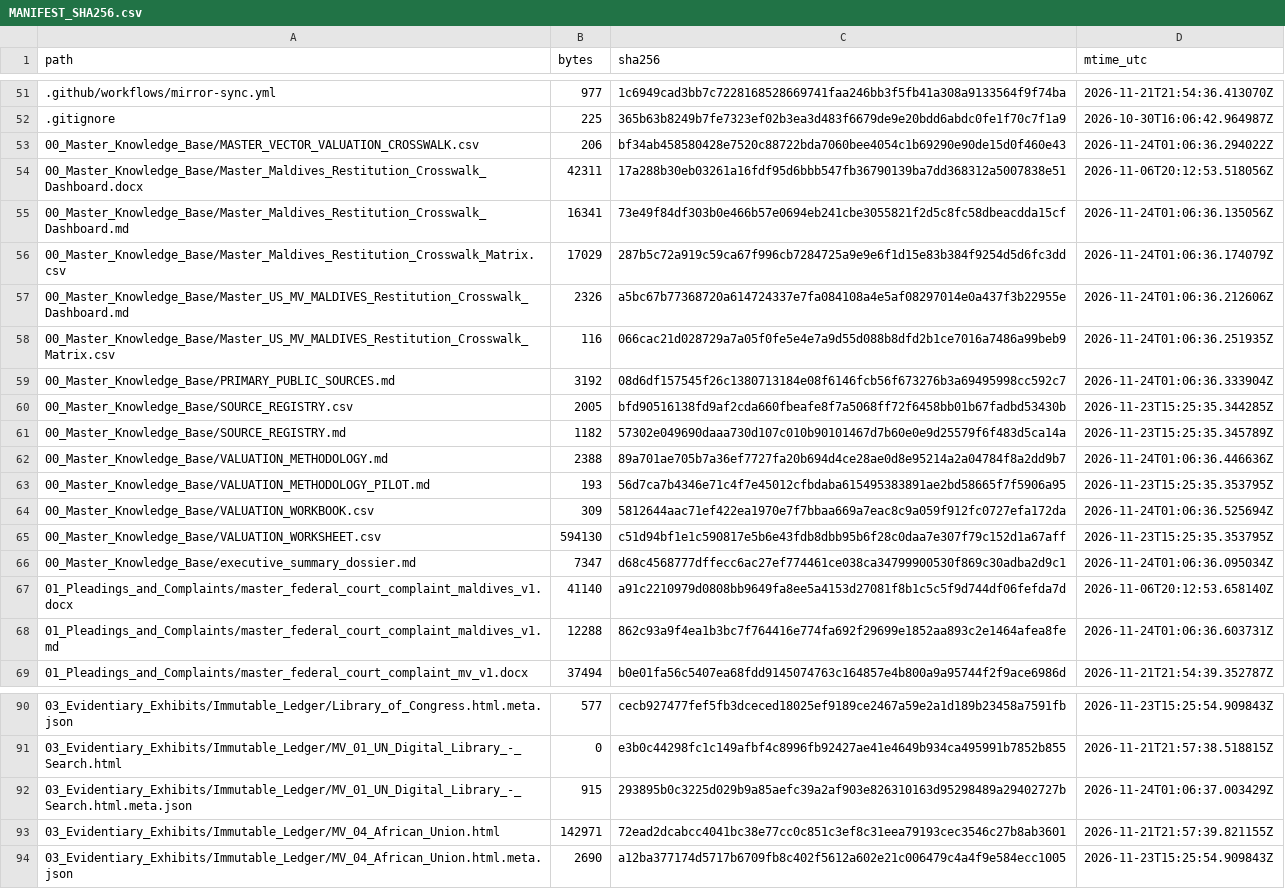
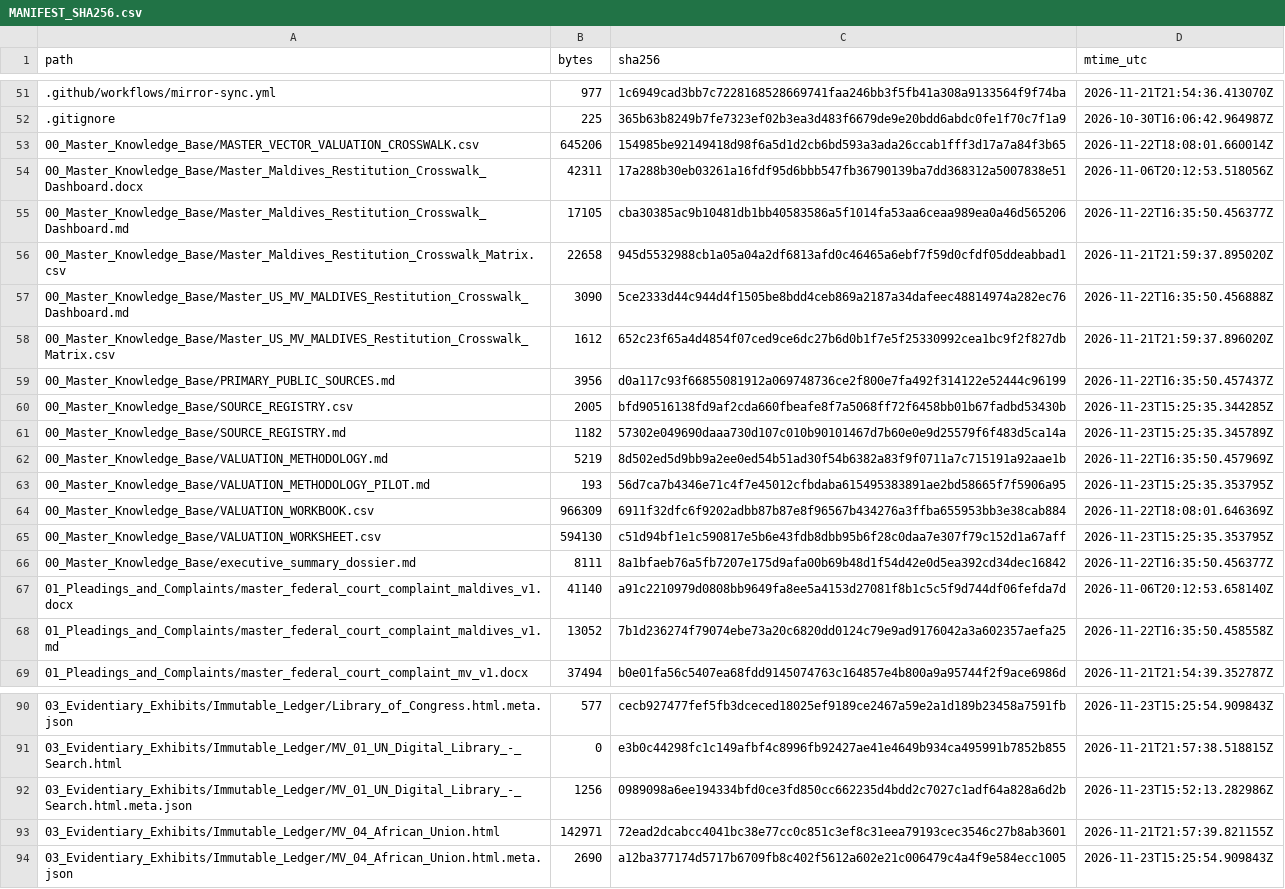
Before and after one commit to GlobalRestitutionAlliance/asia-us-mv-maldives-master-litigation, a CSV file: 99_Archives_and_Manifests/MANIFEST_SHA256.csv, drawn as a sheet; only a part is shown, gaps mark what is left out; the diff covers the shown part only.

```diff
--- a/99_Archives_and_Manifests/MANIFEST_SHA256.csv
+++ b/99_Archives_and_Manifests/MANIFEST_SHA256.csv
@@ -52,18 +52,18 @@ path,bytes,sha256,mtime_utc
 .gitignore,225,365b63b8249b7fe7323ef02b3ea3d483f6679de9e20bdd6abdc0fe1f70c7f1a9,2026-10-30T16:06:42.964987Z
-00_Master_Knowledge_Base/MASTER_VECTOR_VALUATION_CROSSWALK.csv,206,bf34ab458580428e7520c88722bda7060bee4054c1b69290e90de15d0f460e43,2026-11-24T01:06:36.294022Z
+00_Master_Knowledge_Base/MASTER_VECTOR_VALUATION_CROSSWALK.csv,645206,154985be92149418d98f6a5d1d2cb6bd593a3ada26ccab1fff3d17a7a84f3b65,2026-11-22T18:08:01.660014Z
 00_Master_Knowledge_Base/Master_Maldives_Restitution_Crosswalk_Dashboard.docx,42311,17a288b30eb03261a16fdf95d6bbb547fb36790139ba7dd368312a5007838e51,2026-11-06T20:12:53.518056Z
-00_Master_Knowledge_Base/Master_Maldives_Restitution_Crosswalk_Dashboard.md,16341,73e49f84df303b0e466b57e0694eb241cbe3055821f2d5c8fc58dbeacdda15cf,2026-11-24T01:06:36.135056Z
-00_Master_Knowledge_Base/Master_Maldives_Restitution_Crosswalk_Matrix.csv,17029,287b5c72a919c59ca67f996cb7284725a9e9e6f1d15e83b384f9254d5d6fc3dd,2026-11-24T01:06:36.174079Z
-00_Master_Knowledge_Base/Master_US_MV_MALDIVES_Restitution_Crosswalk_Dashboard.md,2326,a5bc67b77368720a614724337e7fa084108a4e5af08297014e0a437f3b22955e,2026-11-24T01:06:36.212606Z
-00_Master_Knowledge_Base/Master_US_MV_MALDIVES_Restitution_Crosswalk_Matrix.csv,116,066cac21d028729a7a05f0fe5e4e7a9d55d088b8dfd2b1ce7016a7486a99beb9,2026-11-24T01:06:36.251935Z
-00_Master_Knowledge_Base/PRIMARY_PUBLIC_SOURCES.md,3192,08d6df157545f26c1380713184e08f6146fcb56f673276b3a69495998cc592c7,2026-11-24T01:06:36.333904Z
+00_Master_Knowledge_Base/Master_Maldives_Restitution_Crosswalk_Dashboard.md,17105,cba30385ac9b10481db1bb40583586a5f1014fa53aa6ceaa989ea0a46d565206,2026-11-22T16:35:50.456377Z
+00_Master_Knowledge_Base/Master_Maldives_Restitution_Crosswalk_Matrix.csv,22658,945d5532988cb1a05a04a2df6813afd0c46465a6ebf7f59d0cfdf05ddeabbad1,2026-11-21T21:59:37.895020Z
+00_Master_Knowledge_Base/Master_US_MV_MALDIVES_Restitution_Crosswalk_Dashboard.md,3090,5ce2333d44c944d4f1505be8bdd4ceb869a2187a34dafeec48814974a282ec76,2026-11-22T16:35:50.456888Z
+00_Master_Knowledge_Base/Master_US_MV_MALDIVES_Restitution_Crosswalk_Matrix.csv,1612,652c23f65a4d4854f07ced9ce6dc27b6d0b1f7e5f25330992cea1bc9f2f827db,2026-11-21T21:59:37.896020Z
+00_Master_Knowledge_Base/PRIMARY_PUBLIC_SOURCES.md,3956,d0a117c93f66855081912a069748736ce2f800e7fa492f314122e52444c96199,2026-11-22T16:35:50.457437Z
 00_Master_Knowledge_Base/SOURCE_REGISTRY.csv,2005,bfd90516138fd9af2cda660fbeafe8f7a5068ff72f6458bb01b67fadbd53430b,2026-11-23T15:25:35.344285Z
 00_Master_Knowledge_Base/SOURCE_REGISTRY.md,1182,57302e049690daaa730d107c010b90101467d7b60e0e9d25579f6f483d5ca14a,2026-11-23T15:25:35.345789Z
-00_Master_Knowledge_Base/VALUATION_METHODOLOGY.md,2388,89a701ae705b7a36ef7727fa20b694d4ce28ae0d8e95214a2a04784f8a2dd9b7,2026-11-24T01:06:36.446636Z
+00_Master_Knowledge_Base/VALUATION_METHODOLOGY.md,5219,8d502ed5d9bb9a2ee0ed54b51ad30f54b6382a83f9f0711a7c715191a92aae1b,2026-11-22T16:35:50.457969Z
 00_Master_Knowledge_Base/VALUATION_METHODOLOGY_PILOT.md,193,56d7ca7b4346e71c4f7e45012cfbdaba615495383891ae2bd58665f7f5906a95,2026-11-23T15:25:35.353795Z
-00_Master_Knowledge_Base/VALUATION_WORKBOOK.csv,309,5812644aac71ef422ea1970e7f7bbaa669a7eac8c9a059f912fc0727efa172da,2026-11-24T01:06:36.525694Z
+00_Master_Knowledge_Base/VALUATION_WORKBOOK.csv,966309,6911f32dfc6f9202adbb87b87e8f96567b434276a3ffba655953bb3e38cab884,2026-11-22T18:08:01.646369Z
 00_Master_Knowledge_Base/VALUATION_WORKSHEET.csv,594130,c51d94bf1e1c590817e5b6e43fdb8dbb95b6f28c0daa7e307f79c152d1a67aff,2026-11-23T15:25:35.353795Z
-00_Master_Knowledge_Base/executive_summary_dossier.md,7347,d68c4568777dffecc6ac27ef774461ce038ca34799900530f869c30adba2d9c1,2026-11-24T01:06:36.095034Z
+00_Master_Knowledge_Base/executive_summary_dossier.md,8111,8a1bfaeb76a5fb7207e175d9afa00b69b48d1f54d42e0d5ea392cd34dec16842,2026-11-22T16:35:50.456377Z
 01_Pleadings_and_Complaints/master_federal_court_complaint_maldives_v1.docx,41140,a91c2210979d0808bb9649fa8ee5a4153d27081f8b1c5c5f9d744df06fefda7d,2026-11-06T20:12:53.658140Z
-01_Pleadings_and_Complaints/master_federal_court_complaint_maldives_v1.md,12288,862c93a9f4ea1b3bc7f764416e774fa692f29699e1852aa893c2e1464afea8fe,2026-11-24T01:06:36.603731Z
+01_Pleadings_and_Complaints/master_federal_court_complaint_maldives_v1.md,13052,7b1d236274f79074ebe73a20c6820dd0124c79e9ad9176042a3a602357aefa25,2026-11-22T16:35:50.458558Z
 01_Pleadings_and_Complaints/master_federal_court_complaint_mv_v1.docx,37494,b0e01fa56c5407ea68fdd9145074763c164857e4b800a9a95744f2f9ace6986d,2026-11-21T21:54:39.352787Z
@@ -91,3 +91,3 @@ path,bytes,sha256,mtime_utc
 03_Evidentiary_Exhibits/Immutable_Ledger/MV_01_UN_Digital_Library_-_Search.html,0,e3b0c44298fc1c149afbf4c8996fb92427ae41e4649b934ca495991b7852b855,2026-11-21T21:57:38.518815Z
-03_Evidentiary_Exhibits/Immutable_Ledger/MV_01_UN_Digital_Library_-_Search.html.meta.json,915,293895b0c3225d029b9a85aefc39a2af903e826310163d95298489a29402727b,2026-11-24T01:06:37.003429Z
+03_Evidentiary_Exhibits/Immutable_Ledger/MV_01_UN_Digital_Library_-_Search.html.meta.json,1256,0989098a6ee194334bfd0ce3fd850cc662235d4bdd2c7027c1adf64a828a6d2b,2026-11-23T15:52:13.282986Z
 03_Evidentiary_Exhibits/Immutable_Ledger/MV_04_African_Union.html,142971,72ead2dcabcc4041bc38e77cc0c851c3ef8c31eea79193cec3546c27b8ab3601,2026-11-21T21:57:39.821155Z
```
Also changed, not shown: 32 edited cells elsewhere in this file, 00_Master_Knowledge_Base/Master_Maldives_Restitution_Crosswalk_Matrix.csv, 21 other files.
